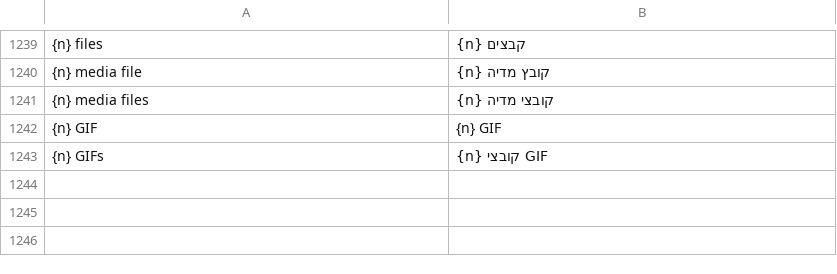
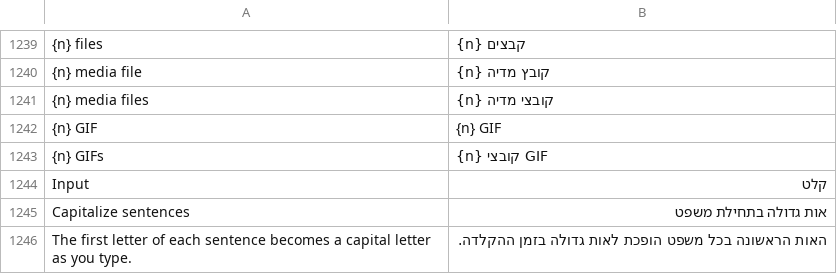
Before and after one commit to JettaXP/pixelGram, a TSV file: src/main/resources/i18n/he.tsv, drawn as a sheet; only a part is shown, gaps mark what is left out; the diff names each change by its address in the sheet, - before the commit and + after, or states it on an @@ line.

```diff
--- a/src/main/resources/i18n/he.tsv
+++ b/src/main/resources/i18n/he.tsv
+row 1244: Input | קלט
+row 1245: Capitalize sentences | אות גדולה בתחילת משפט
+row 1246: The first letter of each sentence becomes a capital letter as you type. | האות הראשונה בכל משפט הופכת לאות גדולה בזמן ההקלדה.
```
Also changed, not shown: src/main/resources/i18n/ru.tsv, 6 other files.
